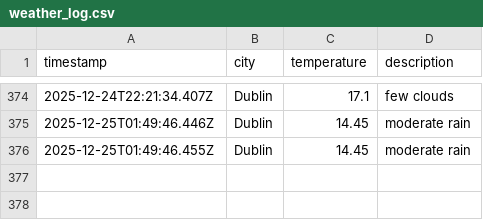
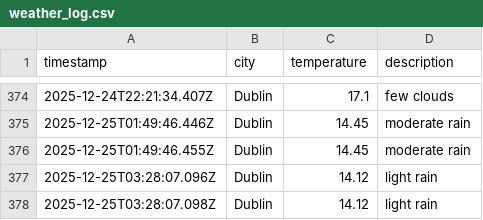
Before and after one commit to RSCHAN17/weather-ops, a CSV file: data/weather_log.csv, drawn as a sheet; only a part is shown, gaps mark what is left out.

```diff
--- a/data/weather_log.csv
+++ b/data/weather_log.csv
@@ -376 +376,3 @@ timestamp,city,temperature,description
 2025-12-25T01:49:46.455Z,Dublin,14.45,moderate rain
+2025-12-25T03:28:07.096Z,Dublin,14.12,light rain
+2025-12-25T03:28:07.098Z,Dublin,14.12,light rain
```
Also changed, not shown: 1 other file.
